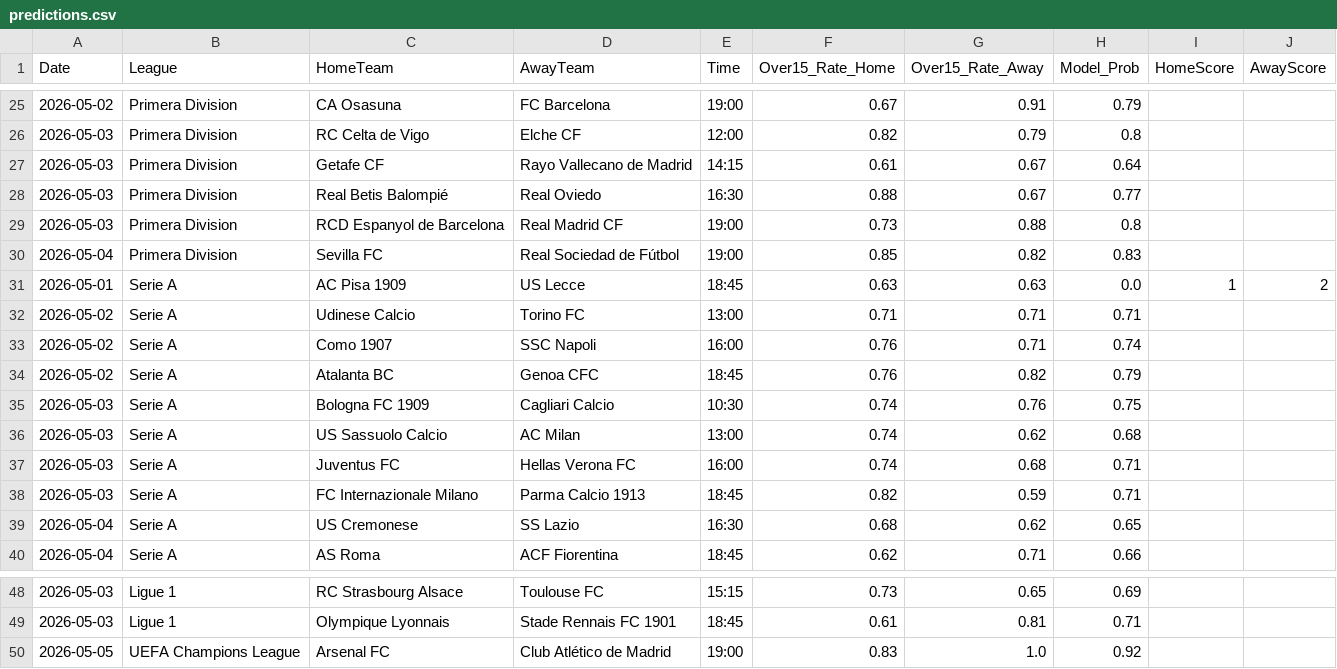
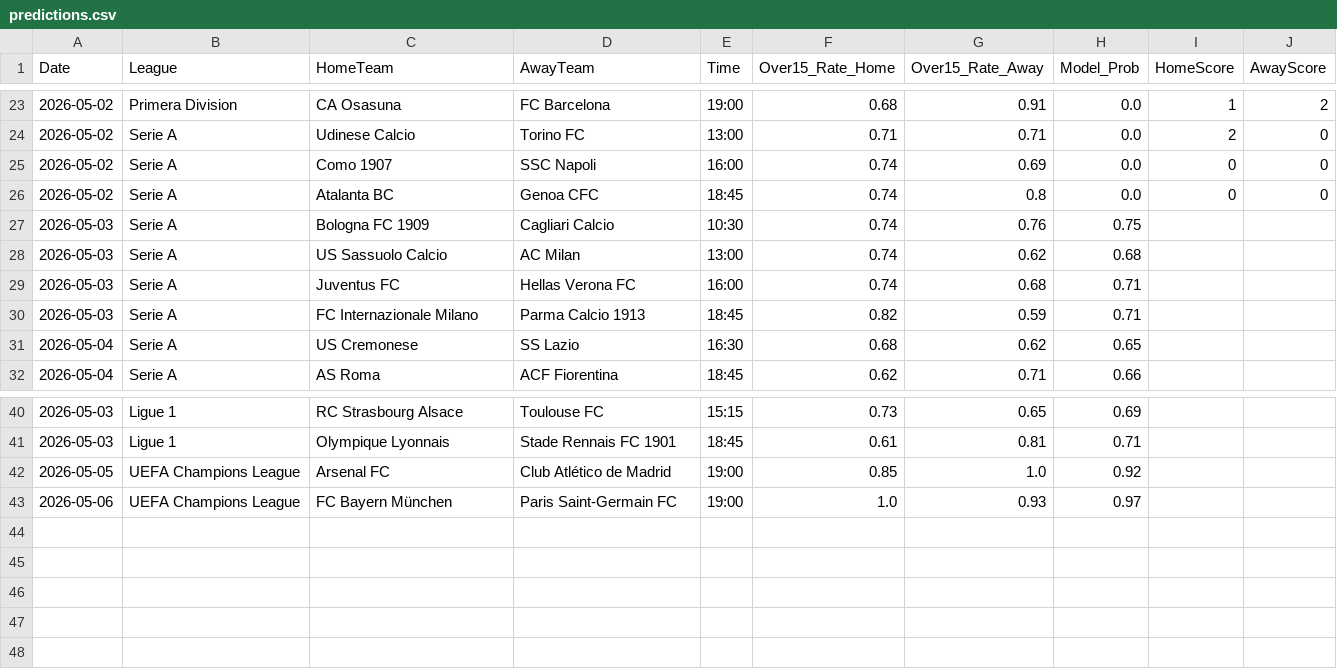
Before and after one commit to Simplykay/kays-Super-Predictor, a CSV file: predictions.csv, drawn as a sheet; only a part is shown, gaps mark what is left out; the diff covers the shown part only.

```diff
--- a/predictions.csv
+++ b/predictions.csv
@@ -25,11 +23,5 @@ Date,League,HomeTeam,AwayTeam,Time,Over15_Rate_Home,Over15_Rate_Away,Model_Prob,
-2026-05-02,Primera Division,CA Osasuna,FC Barcelona,19:00,0.67,0.91,0.79,,
-2026-05-03,Primera Division,RC Celta de Vigo,Elche CF,12:00,0.82,0.79,0.8,,
-2026-05-03,Primera Division,Getafe CF,Rayo Vallecano de Madrid,14:15,0.61,0.67,0.64,,
-2026-05-03,Primera Division,Real Betis Balompié,Real Oviedo,16:30,0.88,0.67,0.77,,
-2026-05-03,Primera Division,RCD Espanyol de Barcelona,Real Madrid CF,19:00,0.73,0.88,0.8,,
-2026-05-04,Primera Division,Sevilla FC,Real Sociedad de Fútbol,19:00,0.85,0.82,0.83,,
-2026-05-01,Serie A,AC Pisa 1909,US Lecce,18:45,0.63,0.63,0.0,1,2
-2026-05-02,Serie A,Udinese Calcio,Torino FC,13:00,0.71,0.71,0.71,,
-2026-05-02,Serie A,Como 1907,SSC Napoli,16:00,0.76,0.71,0.74,,
-2026-05-02,Serie A,Atalanta BC,Genoa CFC,18:45,0.76,0.82,0.79,,
+2026-05-02,Primera Division,CA Osasuna,FC Barcelona,19:00,0.68,0.91,0.0,1,2
+2026-05-02,Serie A,Udinese Calcio,Torino FC,13:00,0.71,0.71,0.0,2,0
+2026-05-02,Serie A,Como 1907,SSC Napoli,16:00,0.74,0.69,0.0,0,0
+2026-05-02,Serie A,Atalanta BC,Genoa CFC,18:45,0.74,0.8,0.0,0,0
 2026-05-03,Serie A,Bologna FC 1909,Cagliari Calcio,10:30,0.74,0.76,0.75,,
@@ -49,2 +41,3 @@ Date,League,HomeTeam,AwayTeam,Time,Over15_Rate_Home,Over15_Rate_Away,Model_Prob,
 2026-05-03,Ligue 1,Olympique Lyonnais,Stade Rennais FC 1901,18:45,0.61,0.81,0.71,,
-2026-05-05,UEFA Champions League,Arsenal FC,Club Atlético de Madrid,19:00,0.83,1.0,0.92,,
+2026-05-05,UEFA Champions League,Arsenal FC,Club Atlético de Madrid,19:00,0.85,1.0,0.92,,
+2026-05-06,UEFA Champions League,FC Bayern München,Paris Saint-Germain FC,19:00,1.0,0.93,0.97,,
```
Also changed, not shown: 2 removed rows and 69 edited cells elsewhere in this file.
